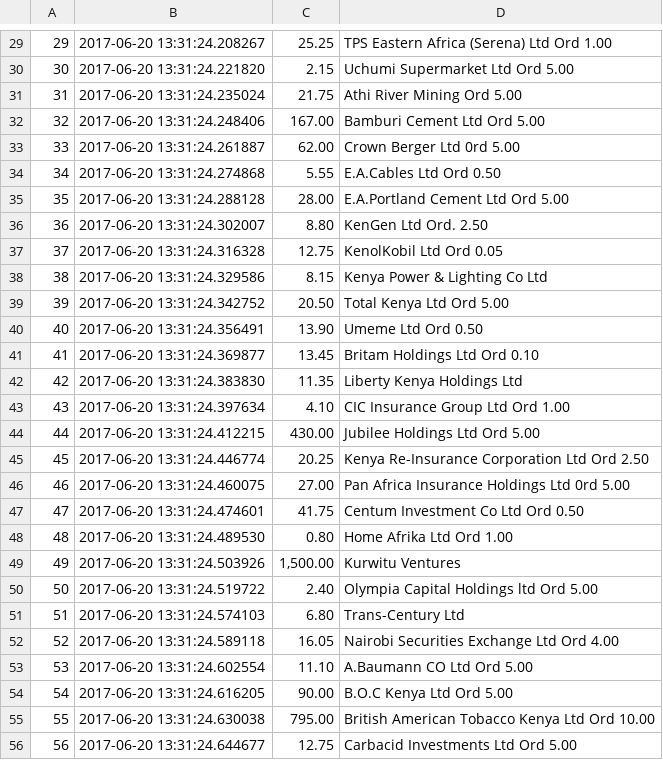
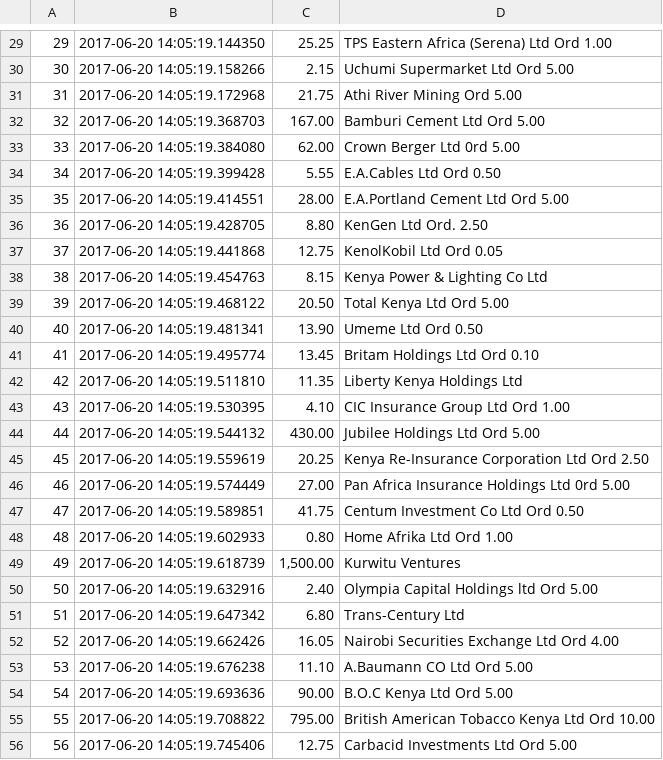
Before and after one commit to Madawar/NSE-Tracker, a CSV file: stocks.csv, drawn as a sheet; only a part is shown, gaps mark what is left out; the diff covers the shown part only.

```diff
--- a/stocks.csv
+++ b/stocks.csv
@@ -29,28 +29,28 @@
-"29","2017-06-20 13:31:24.208267","25.25","TPS Eastern Africa (Serena) Ltd Ord 1.00"
-"30","2017-06-20 13:31:24.221820","2.15","Uchumi Supermarket Ltd Ord 5.00"
-"31","2017-06-20 13:31:24.235024","21.75","Athi River Mining Ord 5.00"
-"32","2017-06-20 13:31:24.248406","167.00","Bamburi Cement Ltd Ord 5.00"
-"33","2017-06-20 13:31:24.261887","62.00","Crown Berger Ltd 0rd 5.00"
-"34","2017-06-20 13:31:24.274868","5.55","E.A.Cables Ltd Ord 0.50"
-"35","2017-06-20 13:31:24.288128","28.00","E.A.Portland Cement Ltd Ord 5.00"
-"36","2017-06-20 13:31:24.302007","8.80","KenGen Ltd  Ord. 2.50"
-"37","2017-06-20 13:31:24.316328","12.75","KenolKobil Ltd Ord 0.05"
-"38","2017-06-20 13:31:24.329586","8.15","Kenya Power & Lighting  Co Ltd"
-"39","2017-06-20 13:31:24.342752","20.50","Total Kenya Ltd Ord 5.00"
-"40","2017-06-20 13:31:24.356491","13.90","Umeme Ltd Ord 0.50"
-"41","2017-06-20 13:31:24.369877","13.45","Britam Holdings Ltd Ord 0.10"
-"42","2017-06-20 13:31:24.383830","11.35","Liberty Kenya Holdings Ltd"
-"43","2017-06-20 13:31:24.397634","4.10","CIC Insurance Group Ltd Ord 1.00"
-"44","2017-06-20 13:31:24.412215","430.00","Jubilee Holdings Ltd Ord 5.00"
-"45","2017-06-20 13:31:24.446774","20.25","Kenya Re-Insurance Corporation Ltd Ord 2.50"
-"46","2017-06-20 13:31:24.460075","27.00","Pan Africa Insurance Holdings Ltd 0rd 5.00"
-"47","2017-06-20 13:31:24.474601","41.75","Centum Investment Co Ltd Ord 0.50"
-"48","2017-06-20 13:31:24.489530","0.80","Home Afrika Ltd Ord 1.00"
-"49","2017-06-20 13:31:24.503926","1,500.00","Kurwitu Ventures"
-"50","2017-06-20 13:31:24.519722","2.40","Olympia Capital Holdings ltd Ord 5.00"
-"51","2017-06-20 13:31:24.574103","6.80","Trans-Century Ltd"
-"52","2017-06-20 13:31:24.589118","16.05","Nairobi Securities Exchange Ltd Ord 4.00"
-"53","2017-06-20 13:31:24.602554","11.10","A.Baumann CO Ltd Ord 5.00"
-"54","2017-06-20 13:31:24.616205","90.00","B.O.C Kenya Ltd Ord 5.00"
-"55","2017-06-20 13:31:24.630038","795.00","British American Tobacco Kenya Ltd Ord 10.00"
-"56","2017-06-20 13:31:24.644677","12.75","Carbacid Investments Ltd Ord 5.00"
+"29","2017-06-20 14:05:19.144350","25.25","TPS Eastern Africa (Serena) Ltd Ord 1.00"
+"30","2017-06-20 14:05:19.158266","2.15","Uchumi Supermarket Ltd Ord 5.00"
+"31","2017-06-20 14:05:19.172968","21.75","Athi River Mining Ord 5.00"
+"32","2017-06-20 14:05:19.368703","167.00","Bamburi Cement Ltd Ord 5.00"
+"33","2017-06-20 14:05:19.384080","62.00","Crown Berger Ltd 0rd 5.00"
+"34","2017-06-20 14:05:19.399428","5.55","E.A.Cables Ltd Ord 0.50"
+"35","2017-06-20 14:05:19.414551","28.00","E.A.Portland Cement Ltd Ord 5.00"
+"36","2017-06-20 14:05:19.428705","8.80","KenGen Ltd  Ord. 2.50"
+"37","2017-06-20 14:05:19.441868","12.75","KenolKobil Ltd Ord 0.05"
+"38","2017-06-20 14:05:19.454763","8.15","Kenya Power & Lighting  Co Ltd"
+"39","2017-06-20 14:05:19.468122","20.50","Total Kenya Ltd Ord 5.00"
+"40","2017-06-20 14:05:19.481341","13.90","Umeme Ltd Ord 0.50"
+"41","2017-06-20 14:05:19.495774","13.45","Britam Holdings Ltd Ord 0.10"
+"42","2017-06-20 14:05:19.511810","11.35","Liberty Kenya Holdings Ltd"
+"43","2017-06-20 14:05:19.530395","4.10","CIC Insurance Group Ltd Ord 1.00"
+"44","2017-06-20 14:05:19.544132","430.00","Jubilee Holdings Ltd Ord 5.00"
+"45","2017-06-20 14:05:19.559619","20.25","Kenya Re-Insurance Corporation Ltd Ord 2.50"
+"46","2017-06-20 14:05:19.574449","27.00","Pan Africa Insurance Holdings Ltd 0rd 5.00"
+"47","2017-06-20 14:05:19.589851","41.75","Centum Investment Co Ltd Ord 0.50"
+"48","2017-06-20 14:05:19.602933","0.80","Home Afrika Ltd Ord 1.00"
+"49","2017-06-20 14:05:19.618739","1,500.00","Kurwitu Ventures"
+"50","2017-06-20 14:05:19.632916","2.40","Olympia Capital Holdings ltd Ord 5.00"
+"51","2017-06-20 14:05:19.647342","6.80","Trans-Century Ltd"
+"52","2017-06-20 14:05:19.662426","16.05","Nairobi Securities Exchange Ltd Ord 4.00"
+"53","2017-06-20 14:05:19.676238","11.10","A.Baumann CO Ltd Ord 5.00"
+"54","2017-06-20 14:05:19.693636","90.00","B.O.C Kenya Ltd Ord 5.00"
+"55","2017-06-20 14:05:19.708822","795.00","British American Tobacco Kenya Ltd Ord 10.00"
+"56","2017-06-20 14:05:19.745406","12.75","Carbacid Investments Ltd Ord 5.00"
```
Also changed, not shown: 37 edited cells elsewhere in this file, 4 other files.
